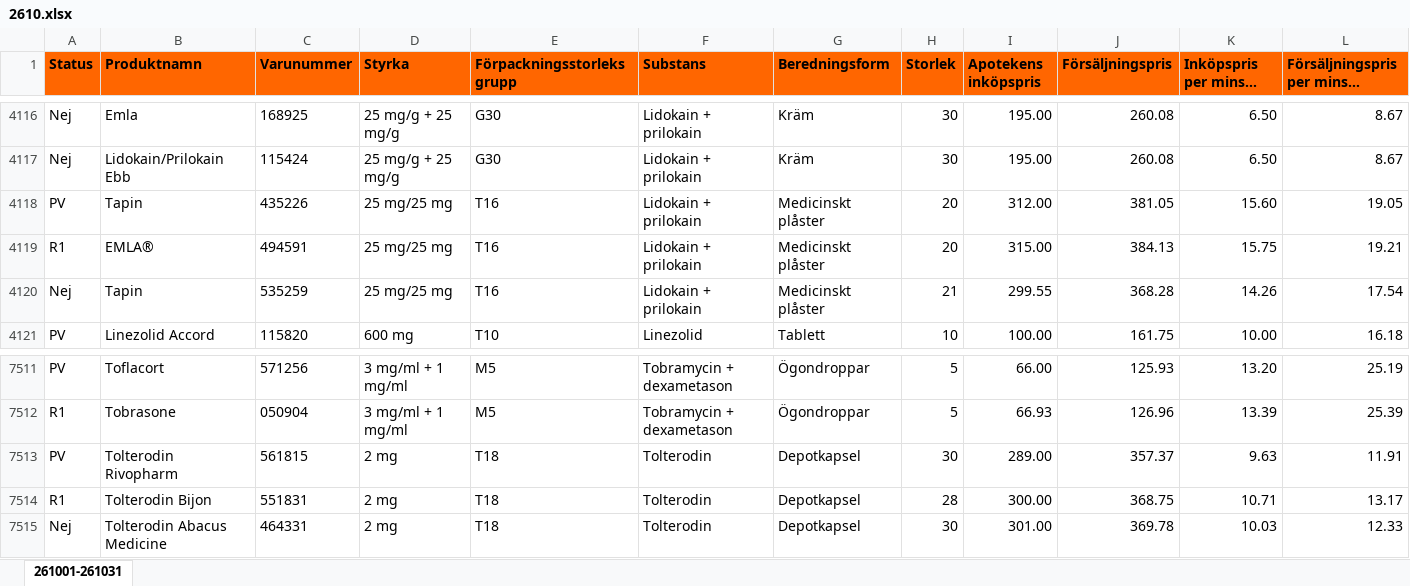
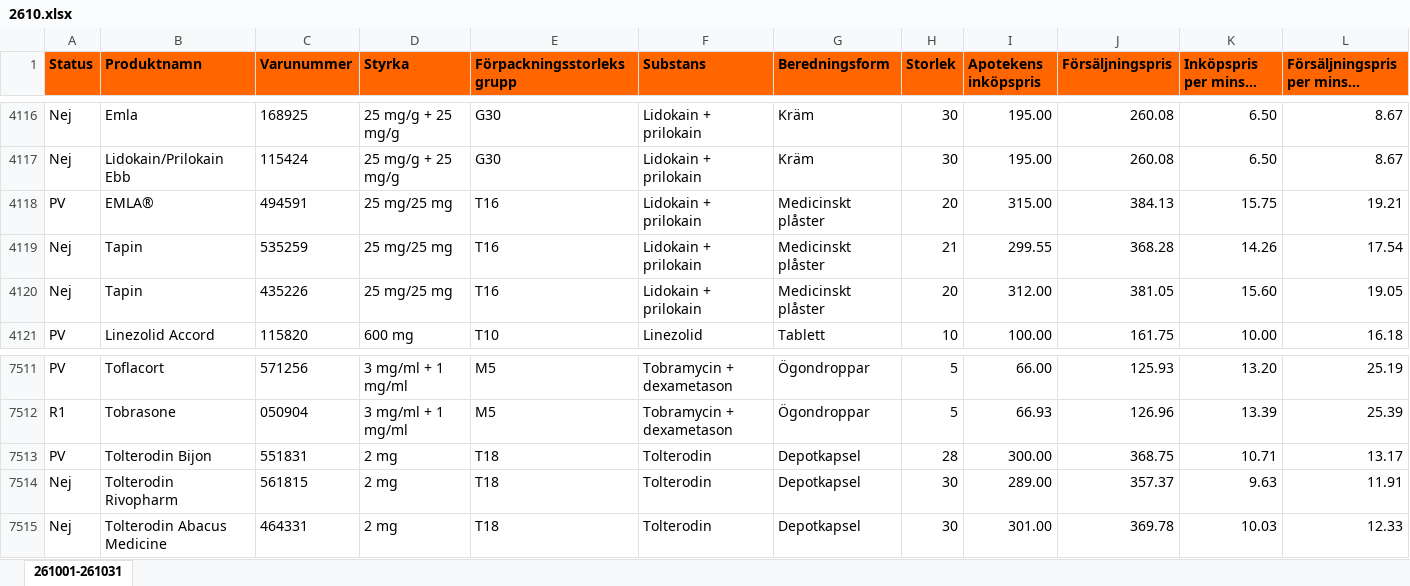
Before and after one commit to pontuscedrell/pillpris, an Excel workbook: data/2610.xlsx, sheet 261001-261031, drawn as a sheet; only a part is shown, gaps mark what is left out; long unchanged cells end in …; values as stored, in another font and other column widths than the file's, no borders; conditional formats not drawn; removed rows and columns are numbered as before the commit, all else as after; rows hold the shown columns only; the diff covers the shown part only; the diff names each change by its address in the sheet, - before the commit and + after, or states it on an @@ line.

```diff
--- a/data/2610.xlsx (sheet 261001-261031)
+++ b/data/2610.xlsx (sheet 261001-261031)
-row 4118: PV | Tapin | 435226 | 25 mg/25 mg | T16 | Lidokain + prilokain | Medicinskt plåster | 20 | 312.00 | 381.05 | 15.60 | 19.05
-A4118 (Status): R1
+A4118 (Status): PV
+row 4120: Nej | Tapin | 435226 | 25 mg/25 mg | T16 | Lidokain + prilokain | Medicinskt plåster | 20 | 312.00 | 381.05 | 15.60 | 19.05
-row 7513: PV | Tolterodin Rivopharm | 561815 | 2 mg | T18 | Tolterodin | Depotkapsel | 30 | 289.00 | 357.37 | 9.63 | 11.91
-A7513 (Status): R1
+A7513 (Status): PV
+row 7514: Nej | Tolterodin Rivopharm | 561815 | 2 mg | T18 | Tolterodin | Depotkapsel | 30 | 289.00 | 357.37 | 9.63 | 11.91
```
Also changed, not shown: 9 added rows, 9 removed rows and 7 edited cells elsewhere in this sheet, data/2611.xlsx, 2 other files.
